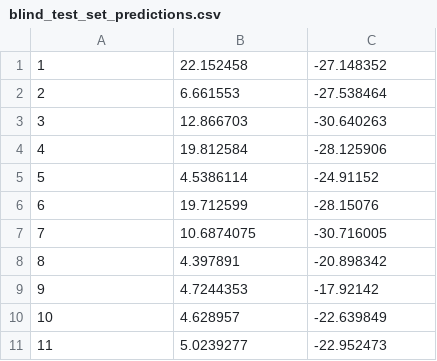
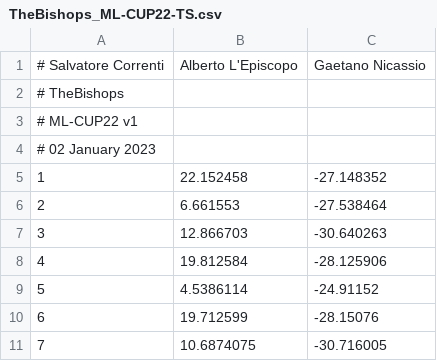
Before and after one commit to Servat0r/MachineLearningProject, a CSV file: results/TheBishops_ML-CUP22-TS.csv (was results/blind_test_set_predictions.csv), drawn as a sheet; only a part is shown; the shorter side is filled out with more unchanged rows.

Commit message:
1. Fixed MONK csv logs; 2. Moved cup results in results/cup folder; 3. Added abstract and PDF report; 4. Renamed blind_test_set_predictions.csv to TheBishops_ML-CUP22-TS.csv.

```diff
--- a/results/blind_test_set_predictions.csv
+++ b/results/TheBishops_ML-CUP22-TS.csv
@@ -1 +1,5 @@
+# Salvatore Correnti, Alberto L'Episcopo, Gaetano Nicassio
+# TheBishops
+# ML-CUP22 v1
+# 02 January 2023
 1,22.152458,-27.148352
```
Also changed, not shown: results/monks/monk1_log_4.csv, results/monks/monk2_log_4.csv, 39 other files.
